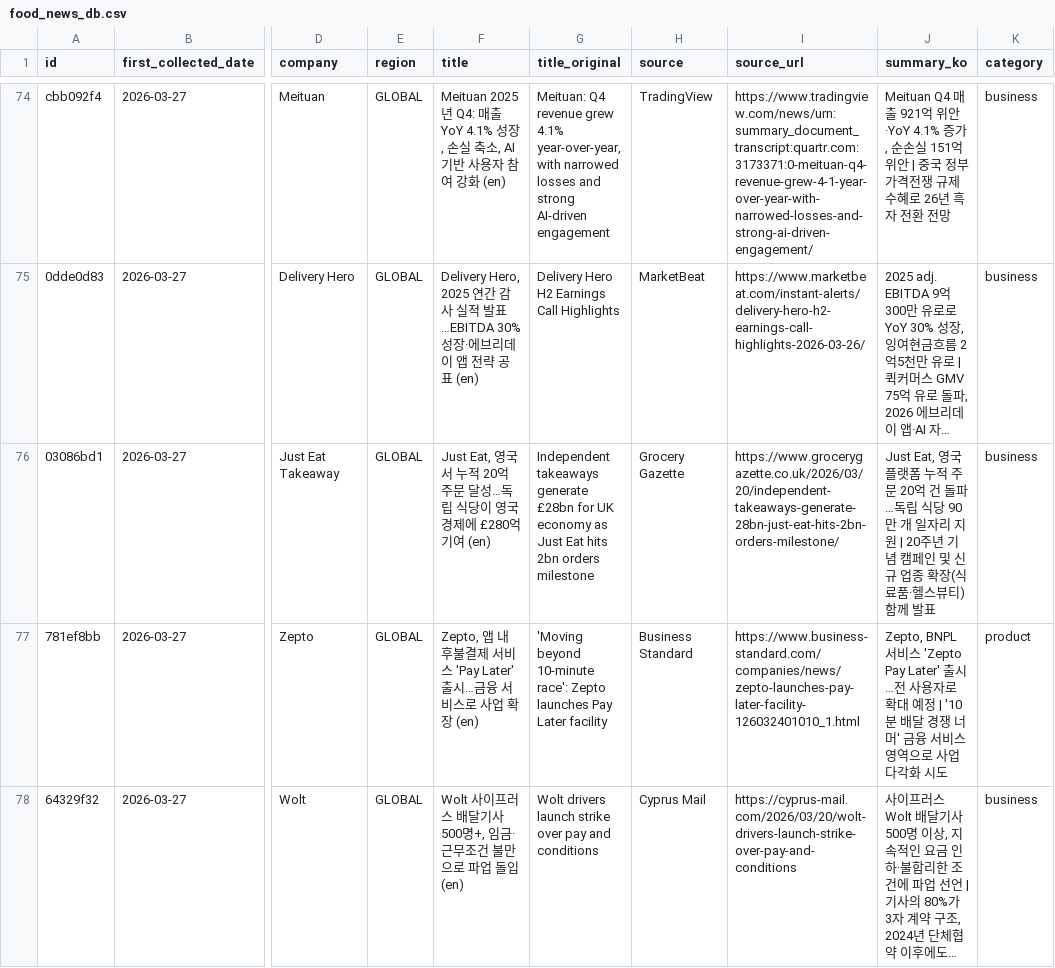
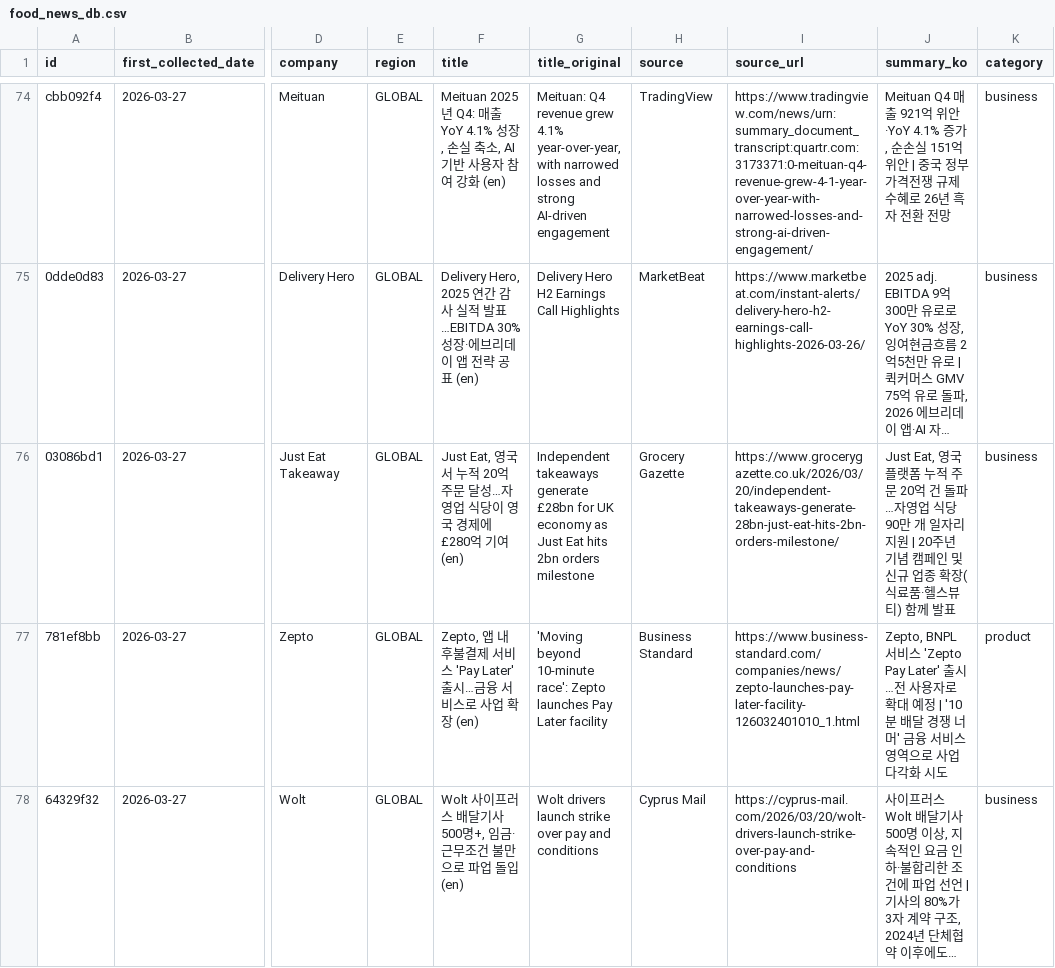
Before and after one commit to mafleur/baemin-product-insight-news-scraping, a CSV file: food_news_db.csv, drawn as a sheet; only a part is shown, gaps mark what is left out; long unchanged cells end in …; the diff names each change by its address in the sheet, - before the commit and + after, or states it on an @@ line.

```diff
--- a/food_news_db.csv
+++ b/food_news_db.csv
-F76 (title): …달성…독립 식당이…
+F76 (title): …달성…자영업 식당이…
-J76 (summary_ko): …돌파…독립 식당…
+J76 (summary_ko): …돌파…자영업 식당…
```
